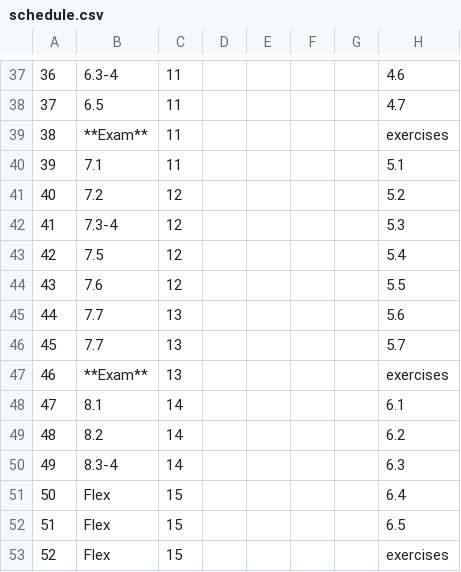
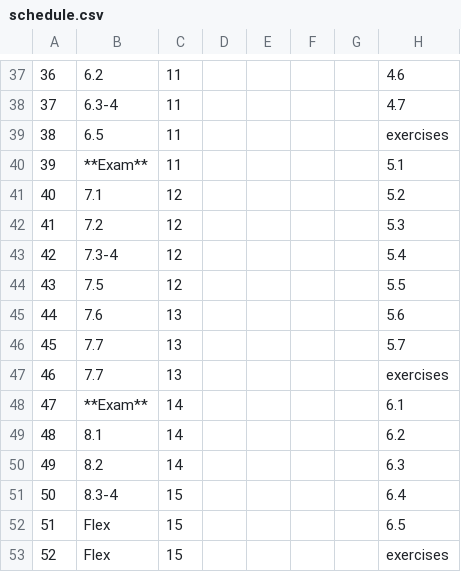
Before and after one commit to aylvisaker/MC-MATH301-SP17, a CSV file: _drafts/schedule.csv, drawn as a sheet; only a part is shown, gaps mark what is left out; the diff covers the shown part only; the diff names each change by its address in the sheet, - before the commit and + after, or states it on an @@ line.

```diff
--- a/_drafts/schedule.csv
+++ b/_drafts/schedule.csv
-B37: 6.3-4
+B37: 6.2
-B38: 6.5
+B38: 6.3-4
-B39: **Exam**
+B39: 6.5
-B40: 7.1
+B40: **Exam**
-B41: 7.2
+B41: 7.1
-B42: 7.3-4
+B42: 7.2
-B43: 7.5
+B43: 7.3-4
-B44: 7.6
+B44: 7.5
-B45: 7.7
+B45: 7.6
-B47: **Exam**
+B47: 7.7
-B48: 8.1
+B48: **Exam**
-B49: 8.2
+B49: 8.1
-B50: 8.3-4
+B50: 8.2
-B51: Flex
+B51: 8.3-4
```
Also changed, not shown: 27 edited cells elsewhere in this file, 2 other files.
